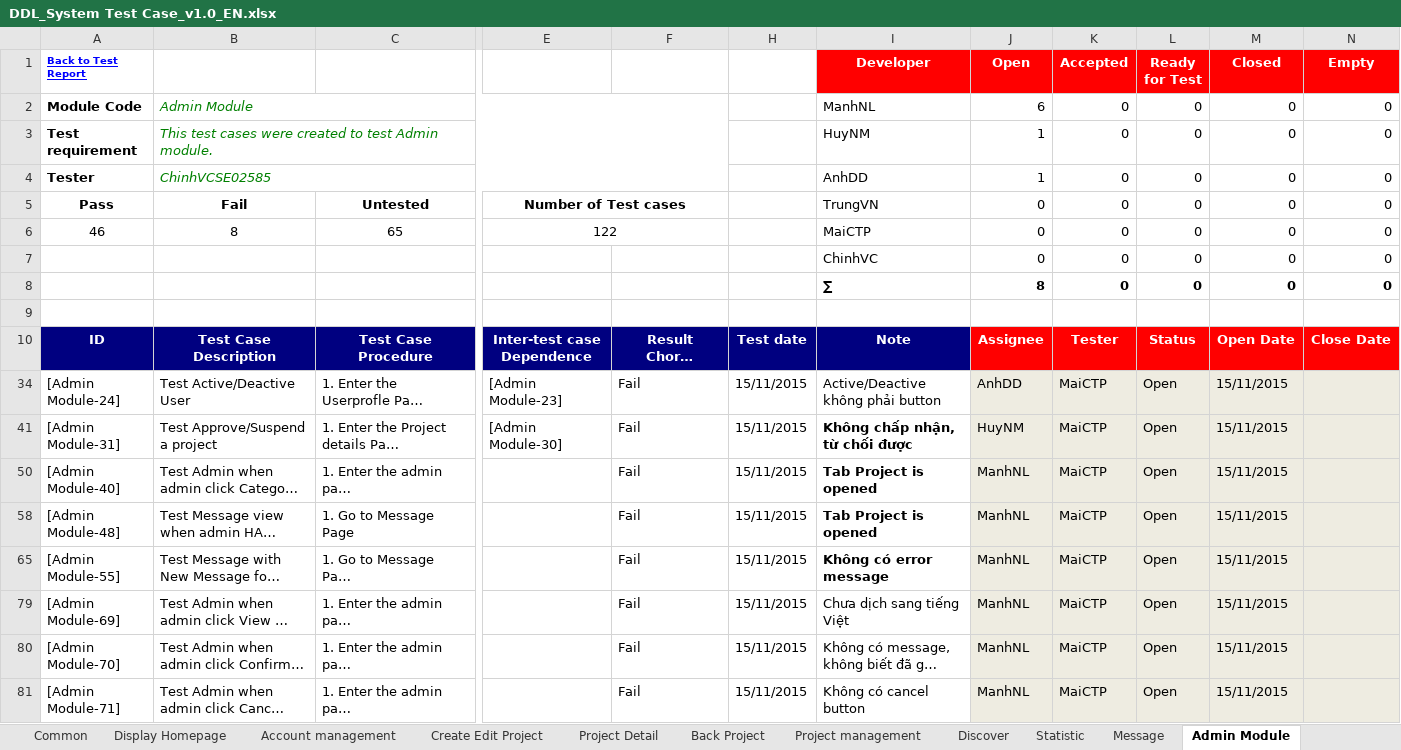
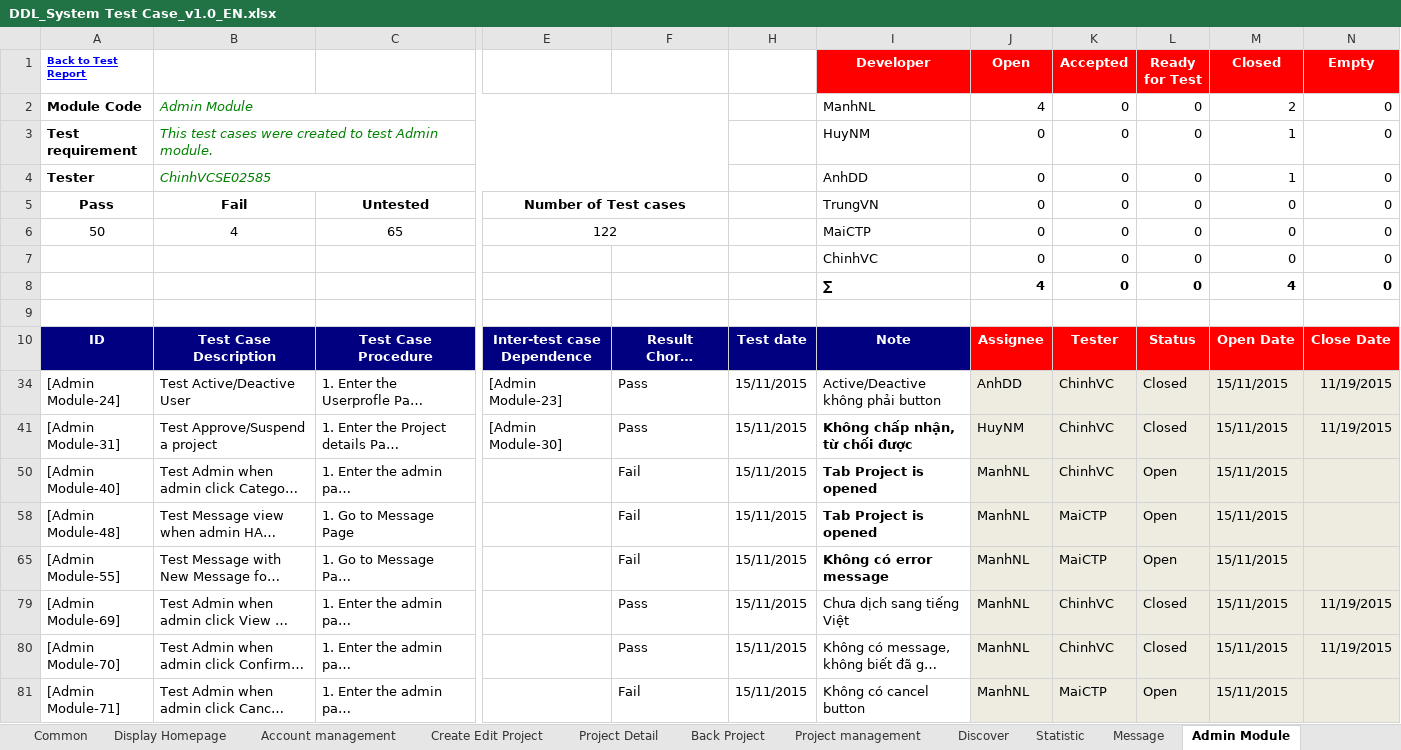
Before and after one commit to sangnvus/2015FALLJS01, an Excel workbook: WIP/Documents/Test Documents/Executing for tester/DDL_System Test Case_v1.0_EN.xlsx, sheet Admin Module, drawn as a sheet; only a part is shown, gaps mark what is left out; long unchanged cells end in …; values as stored, in another font and other column widths than the file's, no borders; the diff names each change by its address in the sheet, - before the commit and + after, or states it on an @@ line.

Commit message:
Update system 19/11 Test Documents/Executing for tester/DDL_System Test Case_v1.0_EN.xlsx

```diff
--- a/WIP/Documents/Test Documents/Executing for tester/DDL_System Test Case_v1.0_EN.xlsx (sheet Admin Module)
+++ b/WIP/Documents/Test Documents/Executing for tester/DDL_System Test Case_v1.0_EN.xlsx (sheet Admin Module)
-J2 (Open): 6
+J2 (Open): 4
-M2 (Closed): 0
+M2 (Closed): 2
-J3:J4 (Open): 1
+J3:J4 (Open): 0
-M3:M4 (Closed): 0
+M3:M4 (Closed): 1
-A6 (Back to Test Report): 46
+A6 (Back to Test Report): 50
-B6: 8
+B6: 4
-J8 (Open): 8
+J8 (Open): 4
-M8 (Closed): 0
+M8 (Closed): 4
-F34: Fail
+F34: Pass
-K34 (Accepted): MaiCTP
+K34 (Accepted): ChinhVC
-L34 (Ready for Test): Open
+L34 (Ready for Test): Closed
-N34 (Empty): (empty)
+N34 (Empty): 11/19/2015
-F41: Fail
+F41: Pass
-K41 (Accepted): MaiCTP
+K41 (Accepted): ChinhVC
-L41 (Ready for Test): Open
+L41 (Ready for Test): Closed
-N41 (Empty): (empty)
+N41 (Empty): 11/19/2015
-K50 (Accepted): MaiCTP
+K50 (Accepted): ChinhVC
-F79:F80: Fail
+F79:F80: Pass
-K79:K80 (Accepted): MaiCTP
+K79:K80 (Accepted): ChinhVC
-L79:L80 (Ready for Test): Open
+L79:L80 (Ready for Test): Closed
-N79:N80 (Empty): (empty)
+N79:N80 (Empty): 11/19/2015
```
Also changed, not shown: sheet Project Detail, sheet Message, sheet Project management, sheet Create Edit Project, sheet Test Report, sheet Calculate, 2 more sheets, formulas that keep their value, hidden cells.
